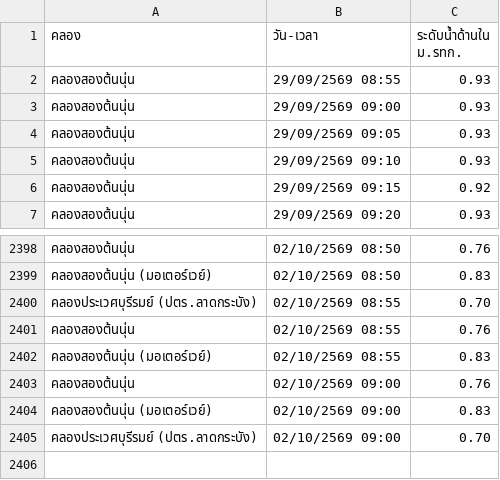
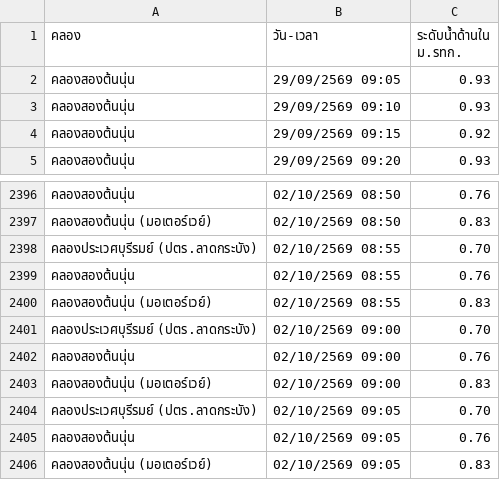
Before and after one commit to popeyee27/popeyee27.github.io, a CSV file: water-level/cleaned_water_level.csv, drawn as a sheet; only a part is shown, gaps mark what is left out.

Commit message:
Auto-update water level data: 2026-10-02 09:07:33

```diff
--- a/water-level/cleaned_water_level.csv
+++ b/water-level/cleaned_water_level.csv
@@ -1,4 +1,2 @@
 คลอง,วัน-เวลา,ระดับน้ำด้านใน ม.รทก.
-คลองสองต้นนุ่น,29/09/2569 08:55,0.93
-คลองสองต้นนุ่น,29/09/2569 09:00,0.93
 คลองสองต้นนุ่น,29/09/2569 09:05,0.93
@@ -2402,4 +2400,7 @@
 คลองสองต้นนุ่น (มอเตอร์เวย์),02/10/2569 08:55,0.83
+คลองประเวศบุรีรมย์ (ปตร.ลาดกระบัง),02/10/2569 09:00,0.70
 คลองสองต้นนุ่น,02/10/2569 09:00,0.76
 คลองสองต้นนุ่น (มอเตอร์เวย์),02/10/2569 09:00,0.83
-คลองประเวศบุรีรมย์ (ปตร.ลาดกระบัง),02/10/2569 09:00,0.70
+คลองประเวศบุรีรมย์ (ปตร.ลาดกระบัง),02/10/2569 09:05,0.70
+คลองสองต้นนุ่น,02/10/2569 09:05,0.76
+คลองสองต้นนุ่น (มอเตอร์เวย์),02/10/2569 09:05,0.83
```
